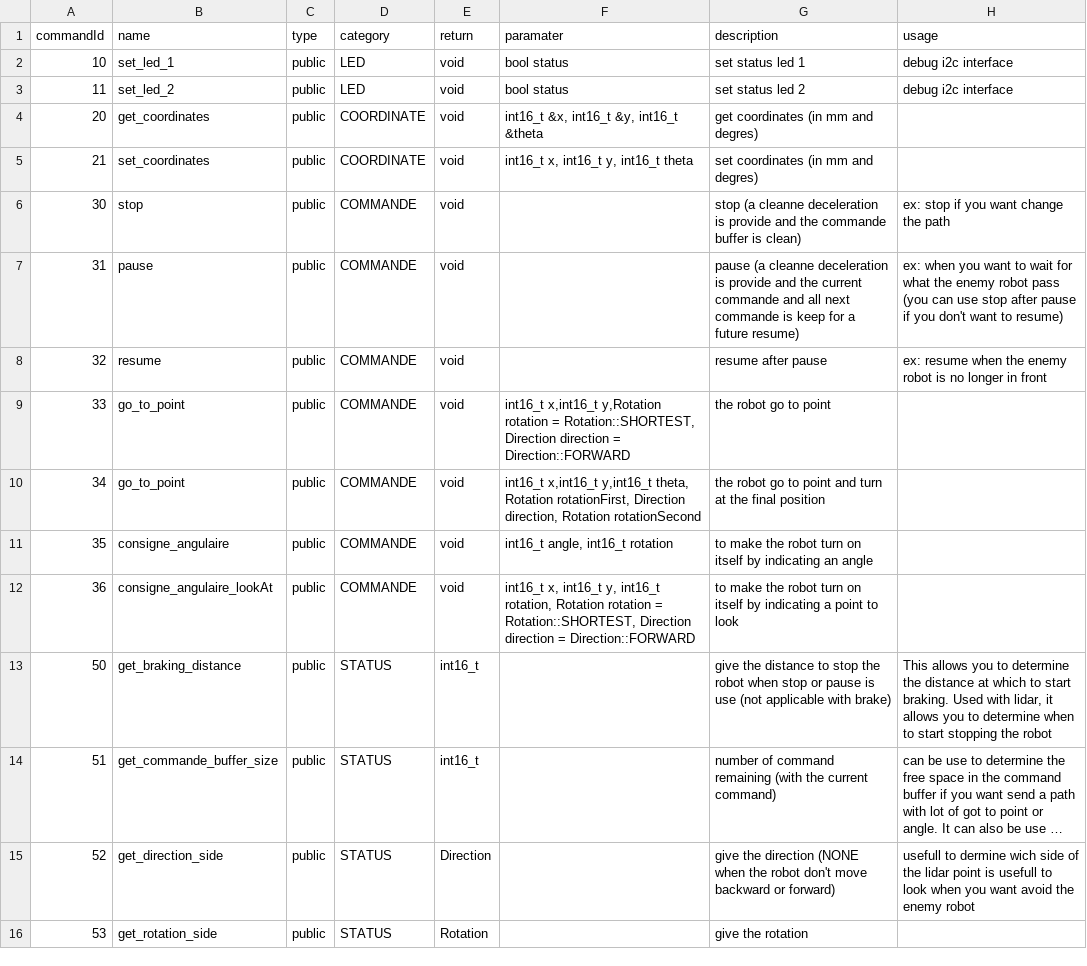
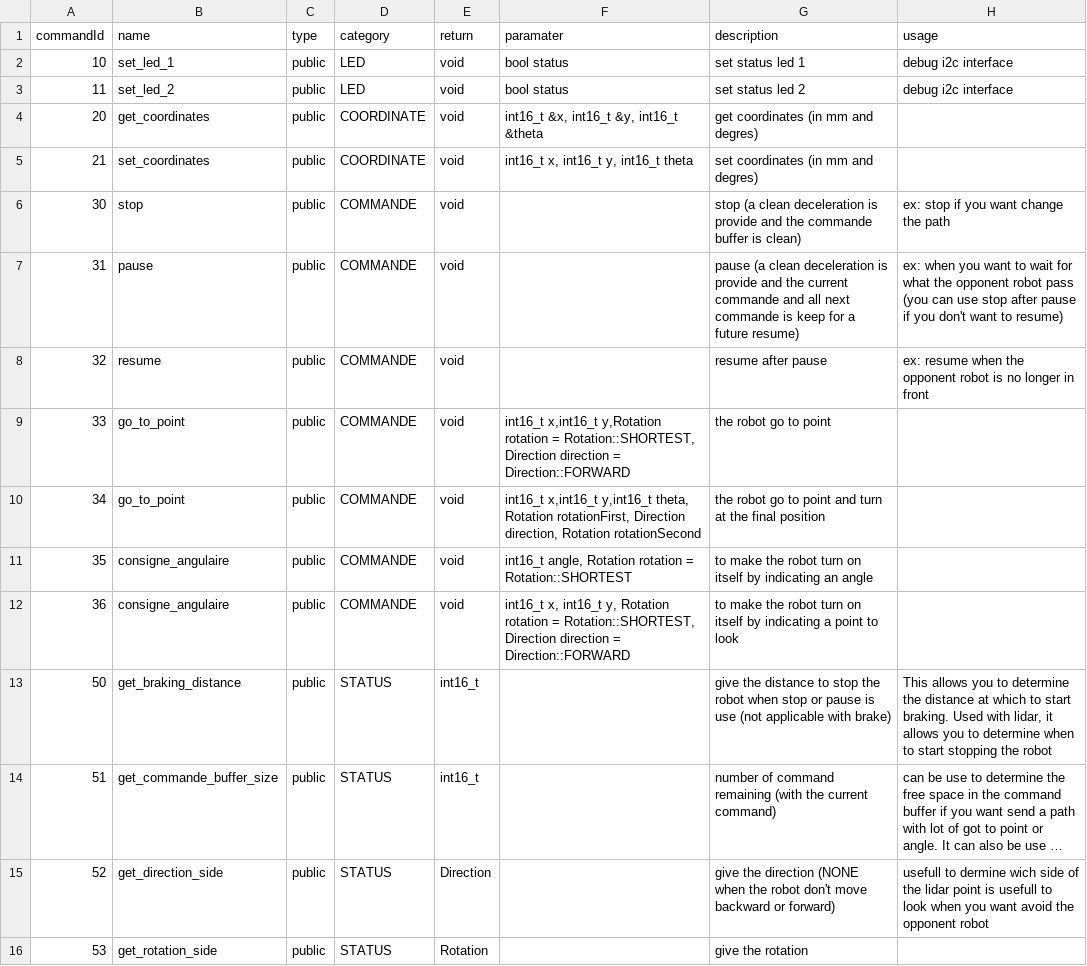
Before and after one commit to robotronik/librairie-commune, a CSV file: commands.csv, drawn as a sheet; only a part is shown; long unchanged cells end in …; the diff covers the shown part only; the diff names each change by its address in the sheet, - before the commit and + after, or states it on an @@ line.

```diff
--- a/commands.csv
+++ b/commands.csv
-G6 (description): stop (a cleanne deceleration is…
+G6 (description): stop (a clean deceleration is…
-G7 (description): pause (a cleanne deceleration is…
+G7 (description): pause (a clean deceleration is…
-H7 (usage): …what the enemy robot pass…
+H7 (usage): …what the opponent robot pass…
-H8 (usage): …when the enemy robot is…
+H8 (usage): …when the opponent robot is…
-F11 (paramater): int16_t angle, int16_t rotation
+F11 (paramater): int16_t angle, Rotation rotation = Rotation::SHORTEST
-B12 (name): consigne_angulaire_lookAt
+B12 (name): consigne_angulaire
-F12 (paramater): …int16_t y, int16_t rotation, Rotation rotation…
+F12 (paramater): …int16_t y, Rotation rotation…
-H15 (usage): …avoid the enemy robot
+H15 (usage): …avoid the opponent robot
```
Also changed, not shown: 25 edited cells elsewhere in this file, 5 other files.
